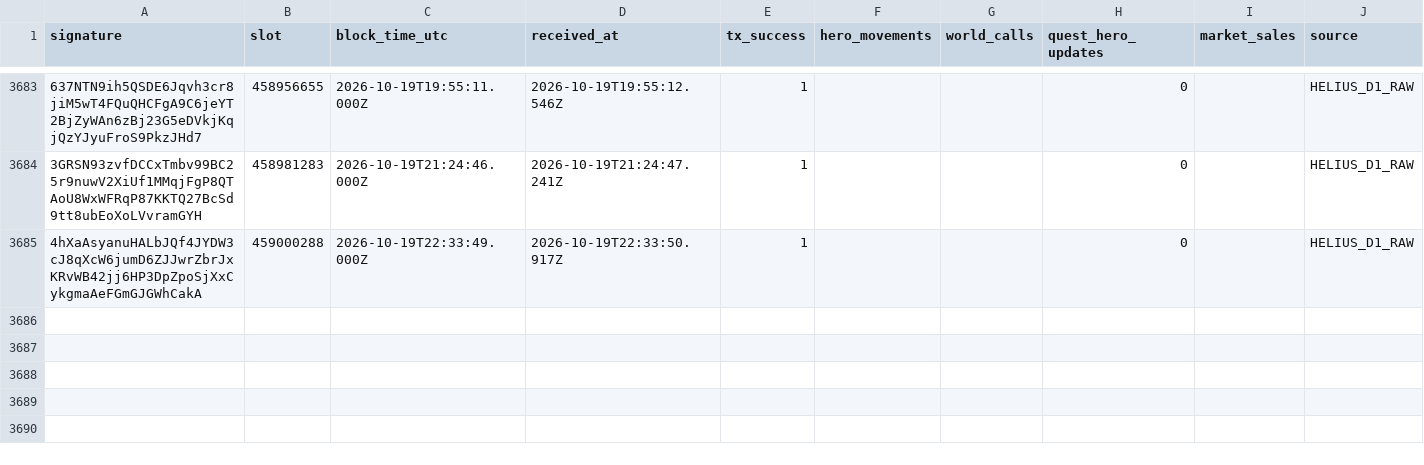
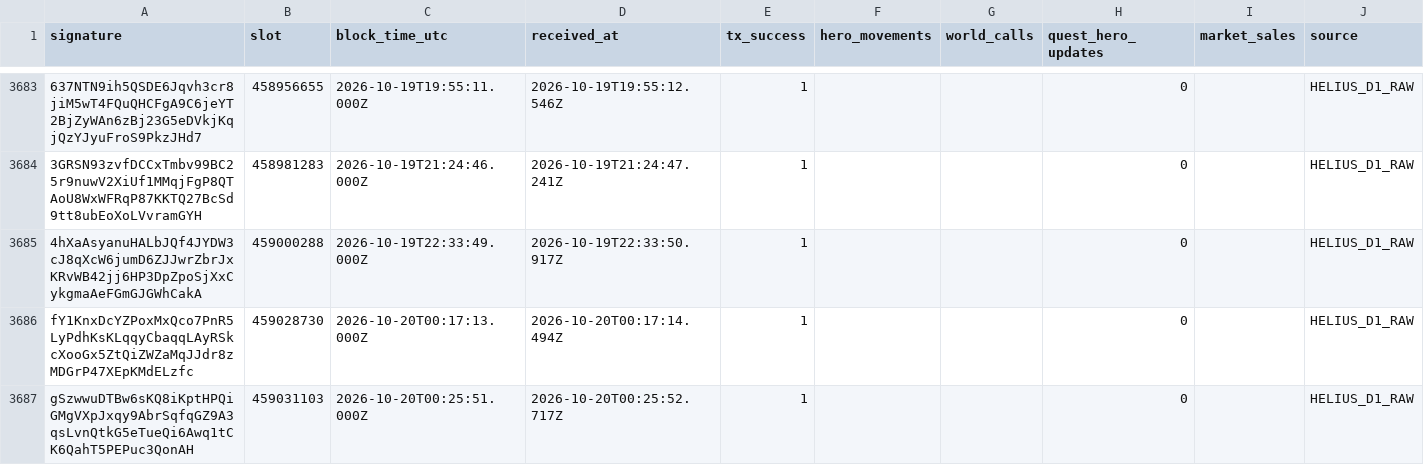
Before and after one commit to cjohnsongh/guild-saga-analytics, a CSV file: data/state/webhook_processed_events.csv, drawn as a sheet; only a part is shown, gaps mark what is left out; the diff names each change by its address in the sheet, - before the commit and + after, or states it on an @@ line.

```diff
--- a/data/state/webhook_processed_events.csv
+++ b/data/state/webhook_processed_events.csv
+row 3686: fY1KnxDcYZPoxMxQco7PnR5LyPdhKsKLqqyCbaqqLAyRSkcXooGx5ZtQiZWZaMqJJdr8zMDGrP47XEpKMdELzfc | 459028730 | 2026-10-20T00:17:13.000Z | 2026-10-20T00:17:14.494Z | 1 |  |  | 0 |  | HELIUS_D1_RAW
+row 3687: gSzwwuDTBw6sKQ8iKptHPQiGMgVXpJxqy9AbrSqfqGZ9A3qsLvnQtkG5eTueQi6Awq1tCK6QahT5PEPuc3QonAH | 459031103 | 2026-10-20T00:25:51.000Z | 2026-10-20T00:25:52.717Z | 1 |  |  | 0 |  | HELIUS_D1_RAW
```
Also changed, not shown: 6 other files.
